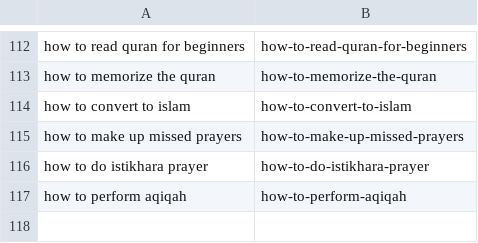
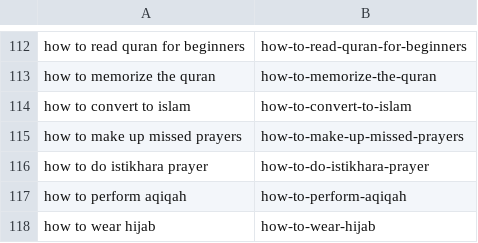
Before and after one commit to charliesheep7/islamful, a CSV file: .claude/skills/islamful-blog-writer/written.csv, drawn as a sheet; only a part is shown, gaps mark what is left out; the diff names each change by its address in the sheet, - before the commit and + after, or states it on an @@ line.

```diff
--- a/.claude/skills/islamful-blog-writer/written.csv
+++ b/.claude/skills/islamful-blog-writer/written.csv
+row 118: how to wear hijab | how-to-wear-hijab
```
Also changed, not shown: 2 other files.
